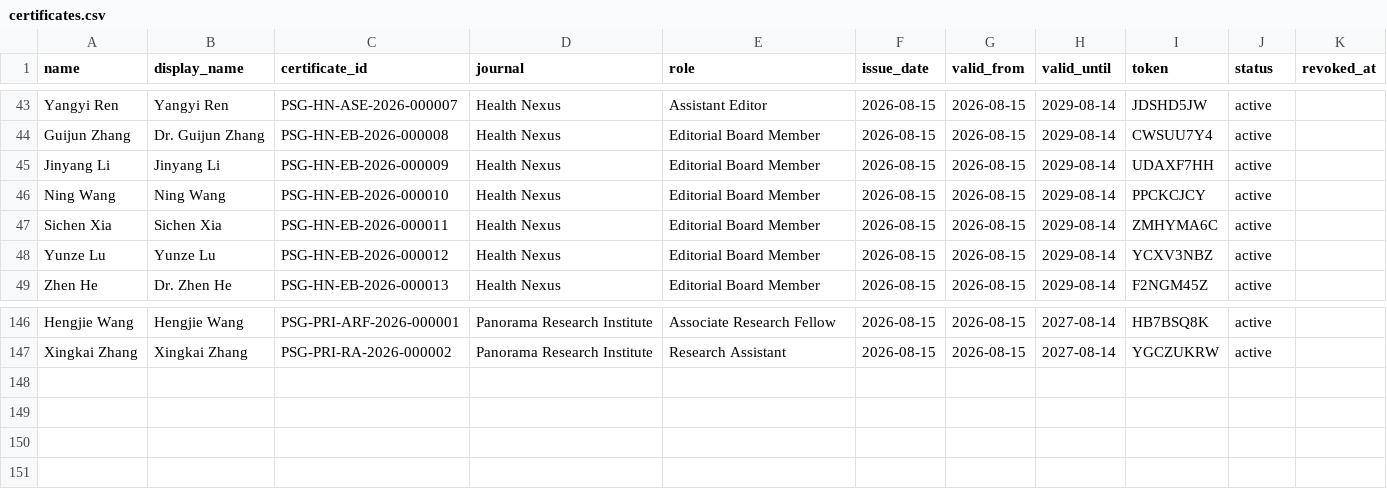
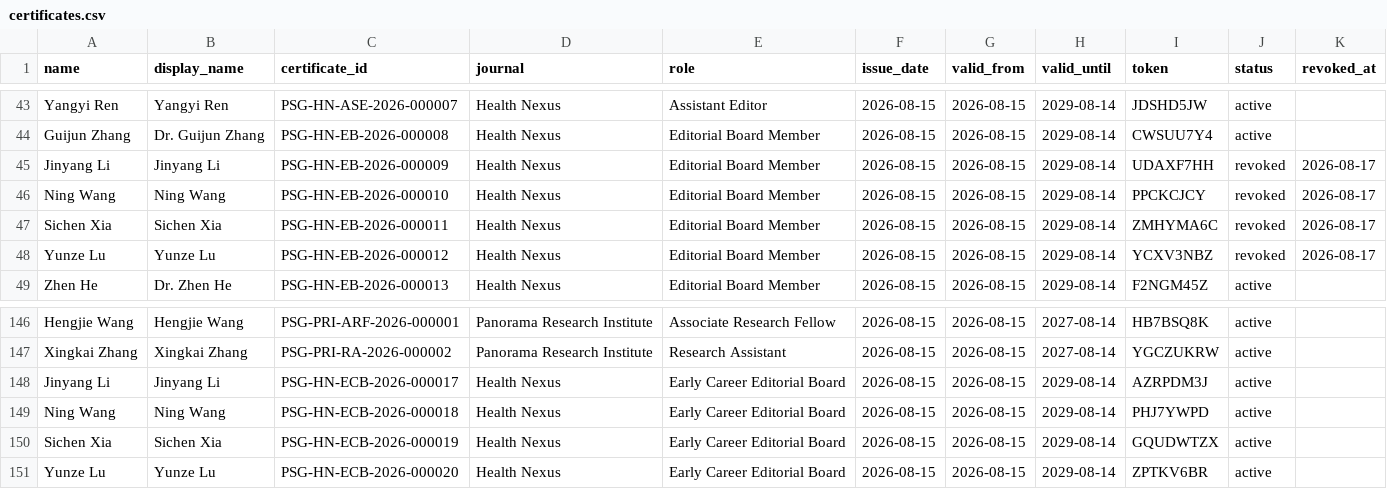
Before and after one commit to WENSHAO521/psg-credentials, a CSV file: source/certificates.csv, drawn as a sheet; only a part is shown, gaps mark what is left out.

```diff
--- a/source/certificates.csv
+++ b/source/certificates.csv
@@ -44,6 +44,6 @@ Yangyi Ren,Yangyi Ren,PSG-HN-ASE-2026-000007,Health Nexus,Assistant Editor,2026-
 Guijun Zhang,Dr. Guijun Zhang,PSG-HN-EB-2026-000008,Health Nexus,Editorial Board Member,2026-08-15,2026-08-15,2029-08-14,CWSUU7Y4,active,
-Jinyang Li,Jinyang Li,PSG-HN-EB-2026-000009,Health Nexus,Editorial Board Member,2026-08-15,2026-08-15,2029-08-14,UDAXF7HH,active,
-Ning Wang,Ning Wang,PSG-HN-EB-2026-000010,Health Nexus,Editorial Board Member,2026-08-15,2026-08-15,2029-08-14,PPCKCJCY,active,
-Sichen Xia,Sichen Xia,PSG-HN-EB-2026-000011,Health Nexus,Editorial Board Member,2026-08-15,2026-08-15,2029-08-14,ZMHYMA6C,active,
-Yunze Lu,Yunze Lu,PSG-HN-EB-2026-000012,Health Nexus,Editorial Board Member,2026-08-15,2026-08-15,2029-08-14,YCXV3NBZ,active,
+Jinyang Li,Jinyang Li,PSG-HN-EB-2026-000009,Health Nexus,Editorial Board Member,2026-08-15,2026-08-15,2029-08-14,UDAXF7HH,revoked,2026-08-17
+Ning Wang,Ning Wang,PSG-HN-EB-2026-000010,Health Nexus,Editorial Board Member,2026-08-15,2026-08-15,2029-08-14,PPCKCJCY,revoked,2026-08-17
+Sichen Xia,Sichen Xia,PSG-HN-EB-2026-000011,Health Nexus,Editorial Board Member,2026-08-15,2026-08-15,2029-08-14,ZMHYMA6C,revoked,2026-08-17
+Yunze Lu,Yunze Lu,PSG-HN-EB-2026-000012,Health Nexus,Editorial Board Member,2026-08-15,2026-08-15,2029-08-14,YCXV3NBZ,revoked,2026-08-17
 Zhen He,Dr. Zhen He,PSG-HN-EB-2026-000013,Health Nexus,Editorial Board Member,2026-08-15,2026-08-15,2029-08-14,F2NGM45Z,active,
@@ -147 +147,5 @@ Hengjie Wang,Hengjie Wang,PSG-PRI-ARF-2026-000001,Panorama Research Institute,As
 Xingkai Zhang,Xingkai Zhang,PSG-PRI-RA-2026-000002,Panorama Research Institute,Research Assistant,2026-08-15,2026-08-15,2027-08-14,YGCZUKRW,active,
+Jinyang Li,Jinyang Li,PSG-HN-ECB-2026-000017,Health Nexus,Early Career Editorial Board,2026-08-15,2026-08-15,2029-08-14,AZRPDM3J,active,
+Ning Wang,Ning Wang,PSG-HN-ECB-2026-000018,Health Nexus,Early Career Editorial Board,2026-08-15,2026-08-15,2029-08-14,PHJ7YWPD,active,
+Sichen Xia,Sichen Xia,PSG-HN-ECB-2026-000019,Health Nexus,Early Career Editorial Board,2026-08-15,2026-08-15,2029-08-14,GQUDWTZX,active,
+Yunze Lu,Yunze Lu,PSG-HN-ECB-2026-000020,Health Nexus,Early Career Editorial Board,2026-08-15,2026-08-15,2029-08-14,ZPTKV6BR,active,
```
Also changed, not shown: source/editorial-boards.csv.
